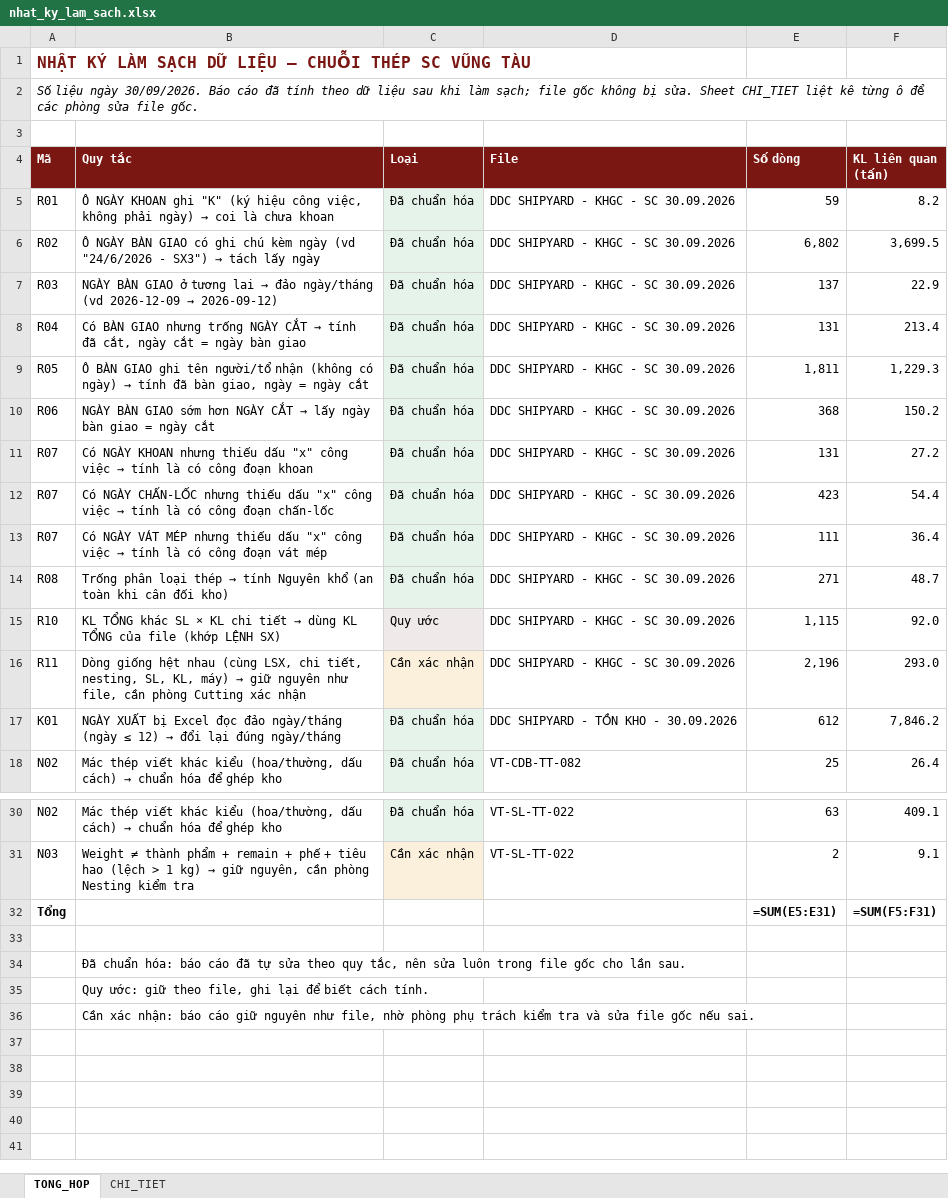
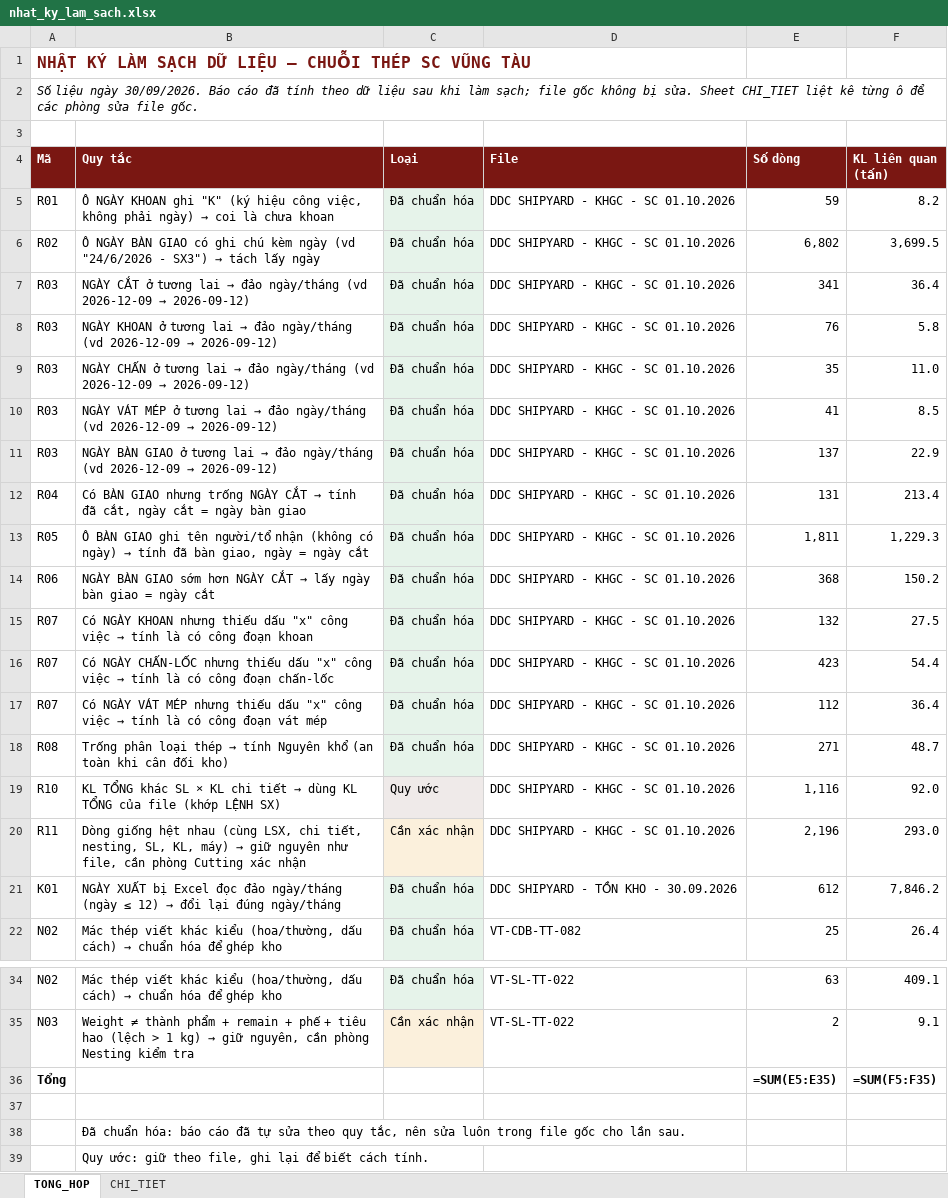
Before and after one commit to phucpt-hub/DDC-Shipyard, an Excel workbook: lich_su/2026-09-30/nhat_ky_lam_sach.xlsx, sheet TONG_HOP, drawn as a sheet; only a part is shown, gaps mark what is left out; the shorter side is filled out with more unchanged rows; values as stored, in another font and other column widths than the file's, no borders; formulas without a stored value are shown as written; addresses are those after the commit; the diff names each change by its address in the sheet, - before the commit and + after, or states it on an @@ line.

```diff
--- a/lich_su/2026-09-30/nhat_ky_lam_sach.xlsx (sheet TONG_HOP)
+++ b/lich_su/2026-09-30/nhat_ky_lam_sach.xlsx (sheet TONG_HOP)
-D5:D6 (File): DDC SHIPYARD - KHGC - SC 30.09.2026
+D5:D6 (File): DDC SHIPYARD - KHGC - SC 01.10.2026
+row 7: R03 | NGÀY CẮT ở tương lai → đảo ngày/tháng (vd 2026-12-09 → 2026-09-12) | Đã chuẩn hóa | DDC SHIPYARD - KHGC - SC 01.10.2026 | 341 | 36.4
+row 8: R03 | NGÀY KHOAN ở tương lai → đảo ngày/tháng (vd 2026-12-09 → 2026-09-12) | Đã chuẩn hóa | DDC SHIPYARD - KHGC - SC 01.10.2026 | 76 | 5.8
+row 9: R03 | NGÀY CHẤN ở tương lai → đảo ngày/tháng (vd 2026-12-09 → 2026-09-12) | Đã chuẩn hóa | DDC SHIPYARD - KHGC - SC 01.10.2026 | 35 | 11.0
+row 10: R03 | NGÀY VÁT MÉP ở tương lai → đảo ngày/tháng (vd 2026-12-09 → 2026-09-12) | Đã chuẩn hóa | DDC SHIPYARD - KHGC - SC 01.10.2026 | 41 | 8.5
-D11:D20 (File): DDC SHIPYARD - KHGC - SC 30.09.2026
+D11:D20 (File): DDC SHIPYARD - KHGC - SC 01.10.2026
-E15 (Số dòng): 131
+E15 (Số dòng): 132
-F15 (KL liên quan (tấn)): 27.2
+F15 (KL liên quan (tấn)): 27.5
-E17 (Số dòng): 111
+E17 (Số dòng): 112
-E19 (Số dòng): 1,115
+E19 (Số dòng): 1,116
-E36 (Số dòng): =SUM(E5:E31)
+E36 (Số dòng): =SUM(E5:E35)
-F36 (KL liên quan (tấn)): =SUM(F5:F31)
+F36 (KL liên quan (tấn)): =SUM(F5:F35)
```
Also changed, not shown: sheet CHI_TIET, 3 other files.
